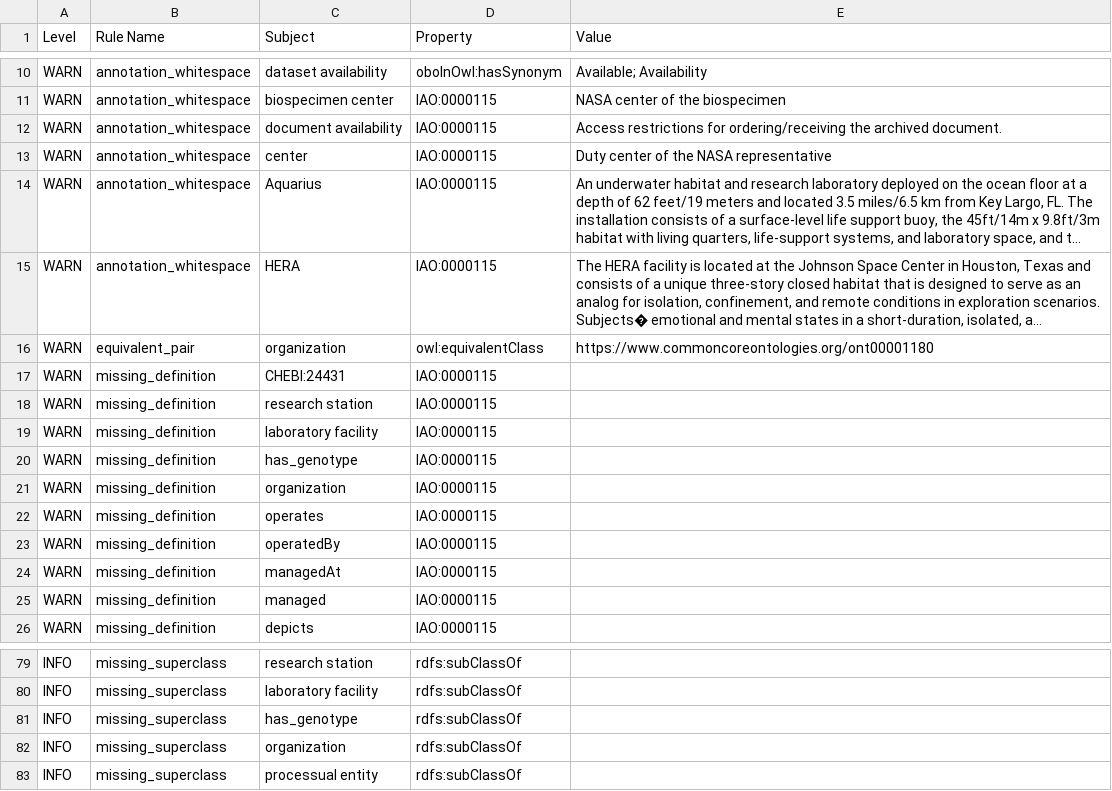
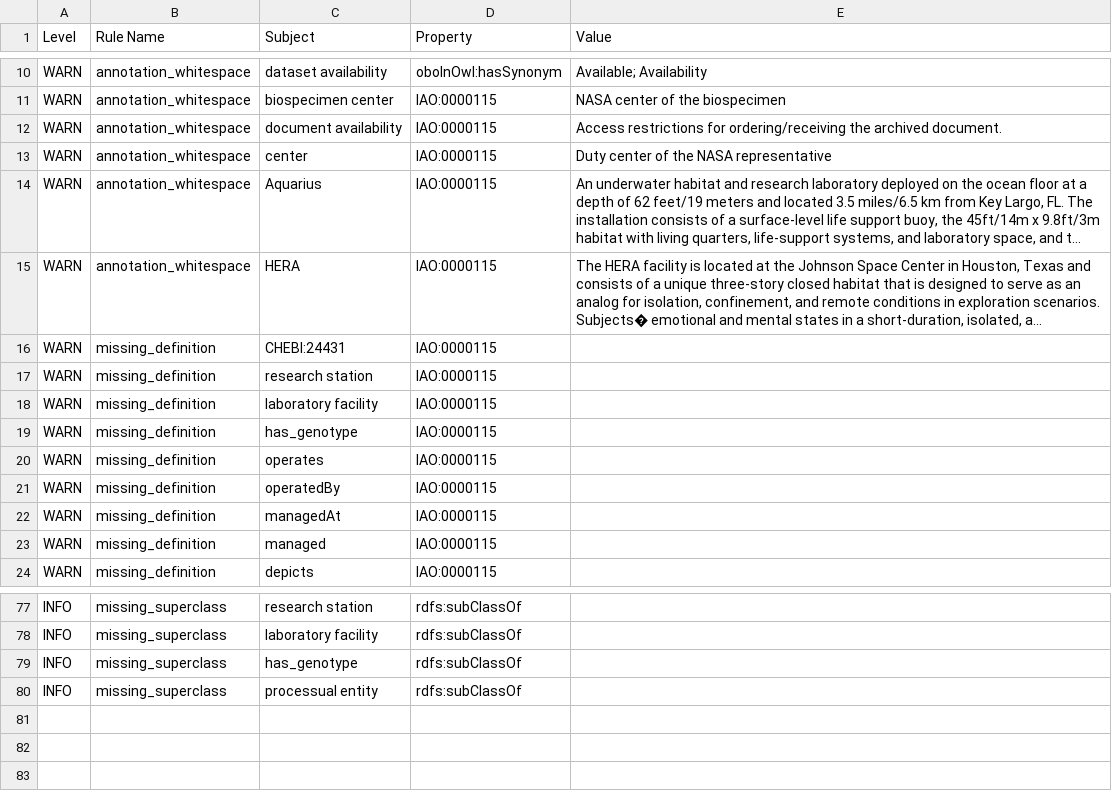
Before and after one commit to nasa/LSDAO, a TSV file: src/ontology/reports/slso-edit.owl-obo-report.tsv, drawn as a sheet; only a part is shown, gaps mark what is left out; long unchanged cells end in …; the diff names each change by its address in the sheet, - before the commit and + after, or states it on an @@ line.

```diff
--- a/src/ontology/reports/slso-edit.owl-obo-report.tsv
+++ b/src/ontology/reports/slso-edit.owl-obo-report.tsv
-row 16: WARN | equivalent_pair | organization | owl:equivalentClass | https://www.commoncoreontologies.org/ont00001180
-row 21: WARN | missing_definition | organization | IAO:0000115
-row 82: INFO | missing_superclass | organization | rdfs:subClassOf
```
Also changed, not shown: src/ontology/reports/basic-report.tsv, src/ontology/reports/edges.tsv, 32 other files.
